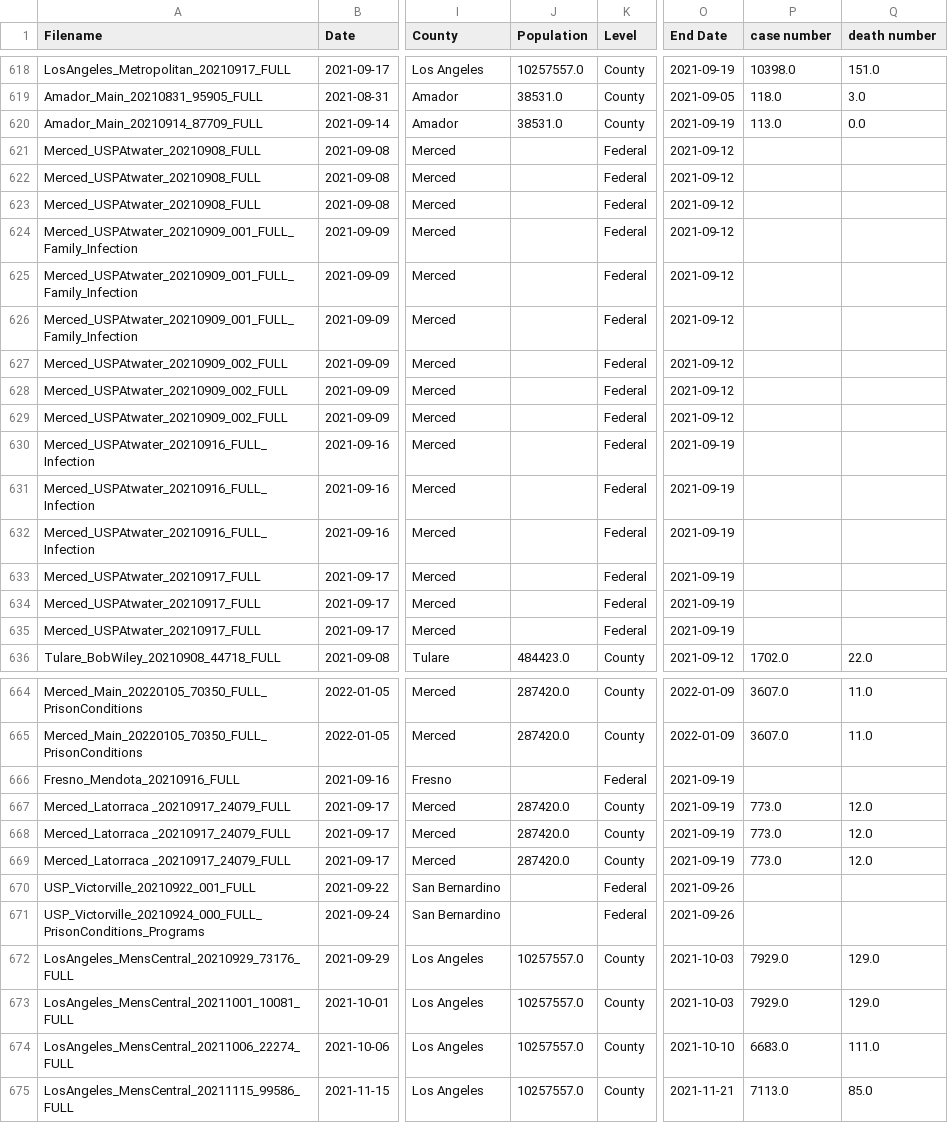
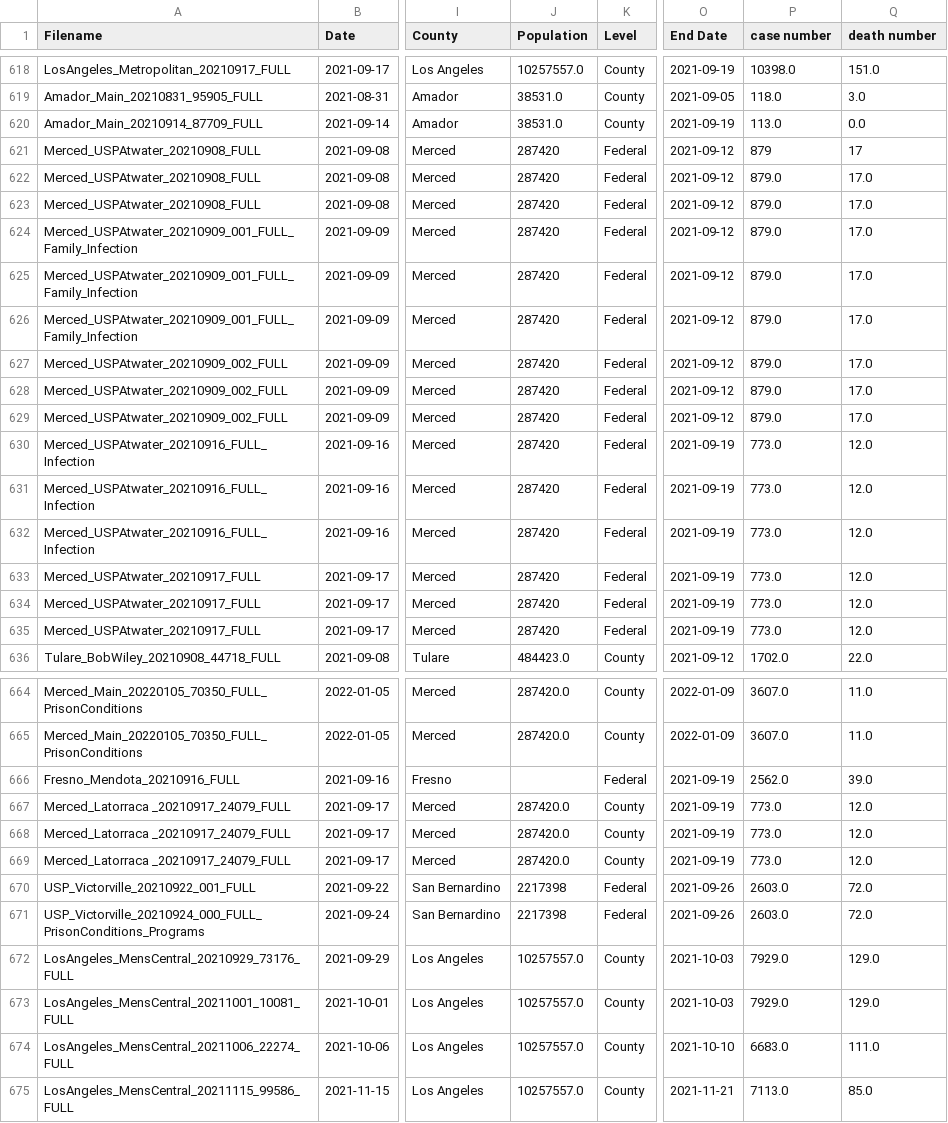
Before and after one commit to TheNOOONShy/DS-CapStone-Project-Group9, a CSV file: Sentiment_Result/weeklydata.csv, drawn as a sheet; only a part is shown, gaps mark what is left out; the diff covers the shown part only; the diff names each change by its address in the sheet, - before the commit and + after, or states it on an @@ line.

```diff
--- a/Sentiment_Result/weeklydata.csv
+++ b/Sentiment_Result/weeklydata.csv
-J621:J635 (Population): (empty)
+J621:J635 (Population): 287420
-P621 (case number): (empty)
+P621 (case number): 879
-Q621 (death number): (empty)
+Q621 (death number): 17
-P622:P629 (case number): (empty)
+P622:P629 (case number): 879.0
-Q622:Q629 (death number): (empty)
+Q622:Q629 (death number): 17.0
-P630:P635 (case number): (empty)
+P630:P635 (case number): 773.0
-Q630:Q635 (death number): (empty)
+Q630:Q635 (death number): 12.0
-P666 (case number): (empty)
+P666 (case number): 2562.0
-Q666 (death number): (empty)
+Q666 (death number): 39.0
-J670:J671 (Population): (empty)
+J670:J671 (Population): 2217398
-P670:P671 (case number): (empty)
+P670:P671 (case number): 2603.0
-Q670:Q671 (death number): (empty)
+Q670:Q671 (death number): 72.0
```
Also changed, not shown: 11 edited cells elsewhere in this file, 1 other file.
